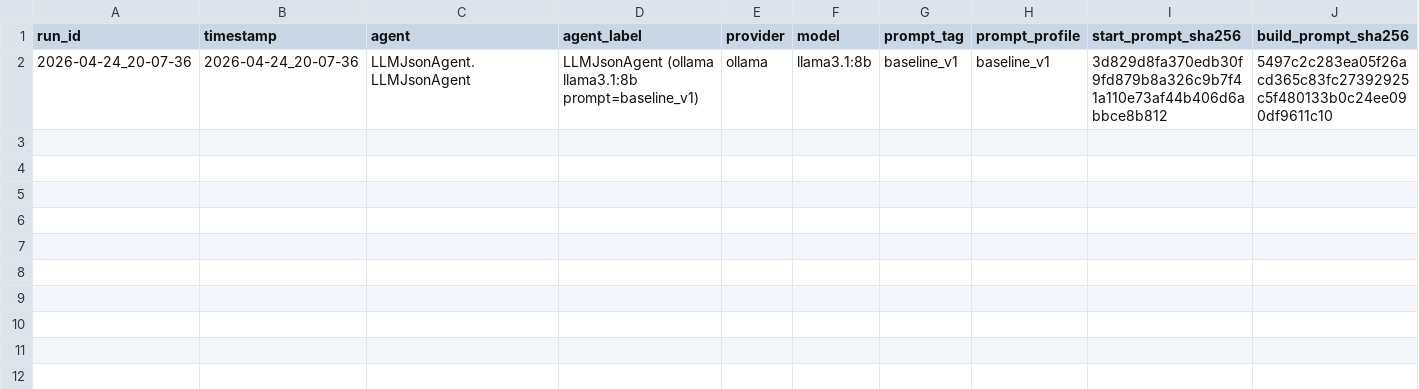
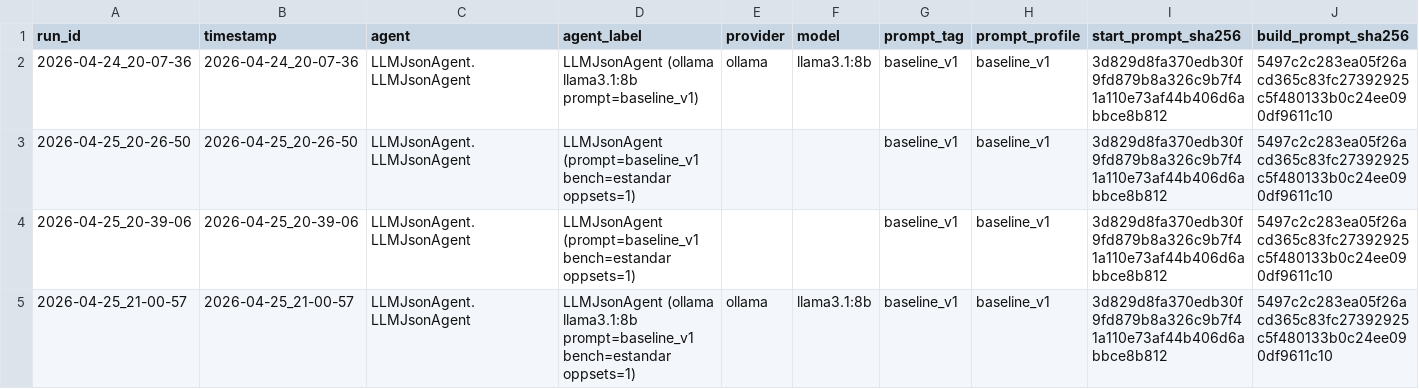
Before and after one commit to mogol2796/PyCatan, a CSV file: benchmark_vs_llm_runs.csv, drawn as a sheet; only a part is shown; rows hold the shown columns only; the diff names each change by its address in the sheet, - before the commit and + after, or states it on an @@ line.

Commit message:
benchmark para agentes estandar vs LLM

```diff
--- a/benchmark_vs_llm_runs.csv
+++ b/benchmark_vs_llm_runs.csv
+row 3: 2026-04-25_20-26-50 | 2026-04-25_20-26-50 | LLMJsonAgent.LLMJsonAgent | LLMJsonAgent (prompt=baseline_v1 bench=estandar oppsets=1) |  |  | baseline_v1 | baseline_v1 | 3d829d8fa370edb30f9fd879b8a326c9b7f41a110e73af44b406d6abbce8b812 | 5497c2c283ea05f26acd365c83fc27392925c5f480133b0c24ee090df9611c10
+row 4: 2026-04-25_20-39-06 | 2026-04-25_20-39-06 | LLMJsonAgent.LLMJsonAgent | LLMJsonAgent (prompt=baseline_v1 bench=estandar oppsets=1) |  |  | baseline_v1 | baseline_v1 | 3d829d8fa370edb30f9fd879b8a326c9b7f41a110e73af44b406d6abbce8b812 | 5497c2c283ea05f26acd365c83fc27392925c5f480133b0c24ee090df9611c10
+row 5: 2026-04-25_21-00-57 | 2026-04-25_21-00-57 | LLMJsonAgent.LLMJsonAgent | LLMJsonAgent (ollama llama3.1:8b prompt=baseline_v1 bench=estandar oppsets=1) | ollama | llama3.1:8b | baseline_v1 | baseline_v1 | 3d829d8fa370edb30f9fd879b8a326c9b7f41a110e73af44b406d6abbce8b812 | 5497c2c283ea05f26acd365c83fc27392925c5f480133b0c24ee090df9611c10
```
Also changed, not shown: 9 other files.
